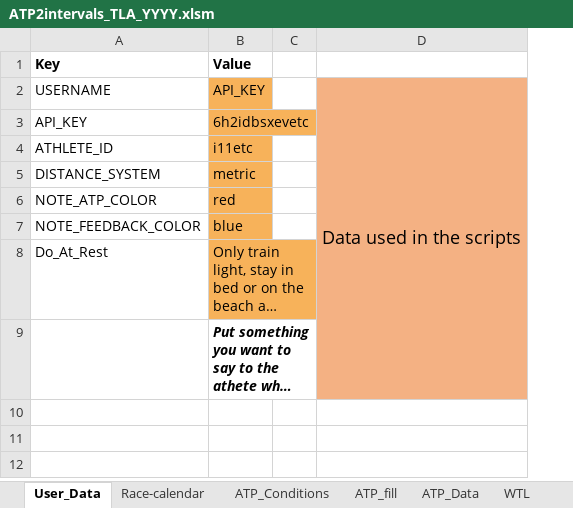
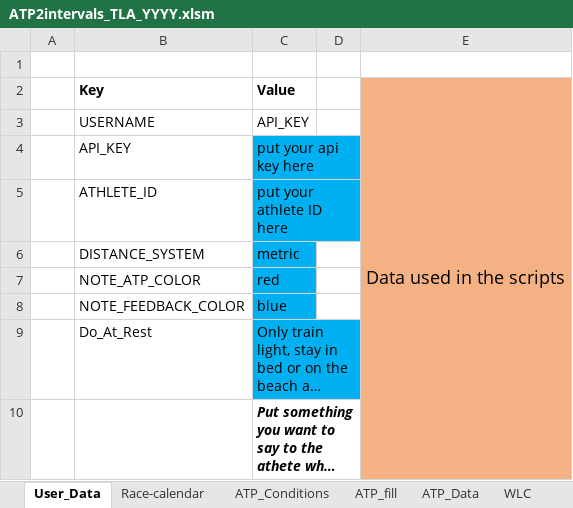
Before and after one commit to richardadvocaat/ATP2intervals.icu, an Excel workbook: ATP2intervals_TLA_YYYY.xlsm, sheet User_Data, drawn as a sheet; long unchanged cells end in …; values as stored, in another font and other column widths than the file's, no borders; removed rows and columns are numbered as before the commit, all else as after; the diff names each change by its address in the sheet, - before the commit and + after, or states it on an @@ line.

```diff
--- a/ATP2intervals_TLA_YYYY.xlsm (sheet User_Data)
+++ b/ATP2intervals_TLA_YYYY.xlsm (sheet User_Data)
+column A, empty
+row 1: (empty)
-E2: (empty)
+E2: Data used in the scripts
-E2 fill: none
+E2 fill: #F4B183
+E2:E10 merged
-C3 fill: #F7B25A
+C3 fill: none
-E3 (Data used in the scripts): Data used in the scripts
+E3 (Data used in the scripts): (empty)
-D2:D9 merged
-C4 (Value): 6h2idbsxevetc
+C4 (Value): put your api key here
-C4:C9 fill: #F7B25A
+C4:C9 fill: #00B0F0
-C5 (Value): i11etc
+C5 (Value): put your athlete ID here
```
Also changed, not shown: sheet ATP_fill, sheet WLC, sheet ATP_Data, sheet WTL, sheet Race-calendar, sheet ATP_Conditions, other sheet tabs, formulas that keep their value, charts or pictures.
